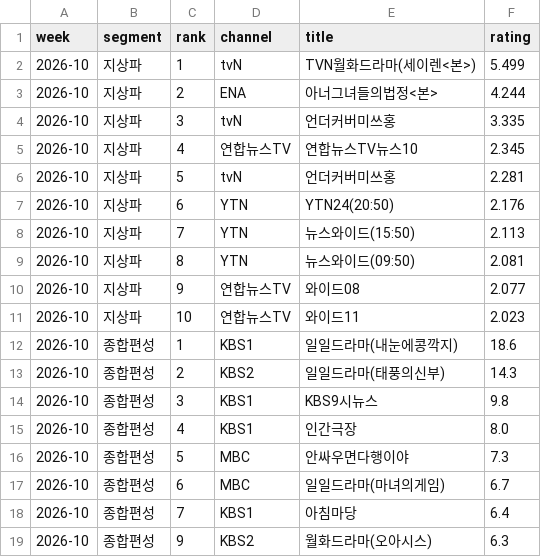
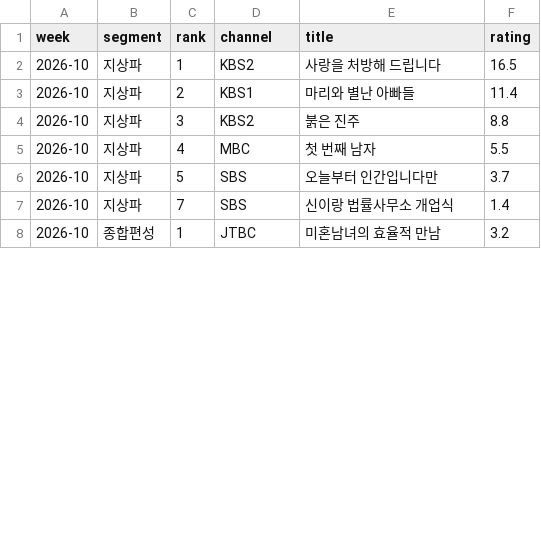
Before and after one commit to ghgfhfg2/screen-score, a CSV file: data/drama/2026-10.csv, drawn as a sheet; only a part is shown; the diff covers the shown part only.

Commit message:
fix: scrape only div.scroll_bx table rows from each Naver URL

```diff
--- a/data/drama/2026-10.csv
+++ b/data/drama/2026-10.csv
@@ -1,19 +1,8 @@
 week,segment,rank,channel,title,rating
-2026-10,지상파,1,tvN,TVN월화드라마(세이렌<본>),5.499
-2026-10,지상파,2,ENA,아너그녀들의법정<본>,4.244
-2026-10,지상파,3,tvN,언더커버미쓰홍,3.335
-2026-10,지상파,4,연합뉴스TV,연합뉴스TV뉴스10,2.345
-2026-10,지상파,5,tvN,언더커버미쓰홍,2.281
-2026-10,지상파,6,YTN,YTN24(20:50),2.176
-2026-10,지상파,7,YTN,뉴스와이드(15:50),2.113
-2026-10,지상파,8,YTN,뉴스와이드(09:50),2.081
-2026-10,지상파,9,연합뉴스TV,와이드08,2.077
-2026-10,지상파,10,연합뉴스TV,와이드11,2.023
-2026-10,종합편성,1,KBS1,일일드라마(내눈에콩깍지),18.6
-2026-10,종합편성,2,KBS2,일일드라마(태풍의신부),14.3
-2026-10,종합편성,3,KBS1,KBS9시뉴스,9.8
-2026-10,종합편성,4,KBS1,인간극장,8.0
-2026-10,종합편성,5,MBC,안싸우면다행이야,7.3
-2026-10,종합편성,6,MBC,일일드라마(마녀의게임),6.7
-2026-10,종합편성,7,KBS1,아침마당,6.4
-2026-10,종합편성,9,KBS2,월화드라마(오아시스),6.3
+2026-10,지상파,1,KBS2,사랑을 처방해 드립니다,16.5
+2026-10,지상파,2,KBS1,마리와 별난 아빠들,11.4
+2026-10,지상파,3,KBS2,붉은 진주,8.8
+2026-10,지상파,4,MBC,첫 번째 남자,5.5
+2026-10,지상파,5,SBS,오늘부터 인간입니다만,3.7
+2026-10,지상파,7,SBS,신이랑 법률사무소 개업식,1.4
+2026-10,종합편성,1,JTBC,미혼남녀의 효율적 만남,3.2
```
Also changed, not shown: 1 added row, 3 removed rows and 20 edited cells elsewhere in this file, 2 other files.
